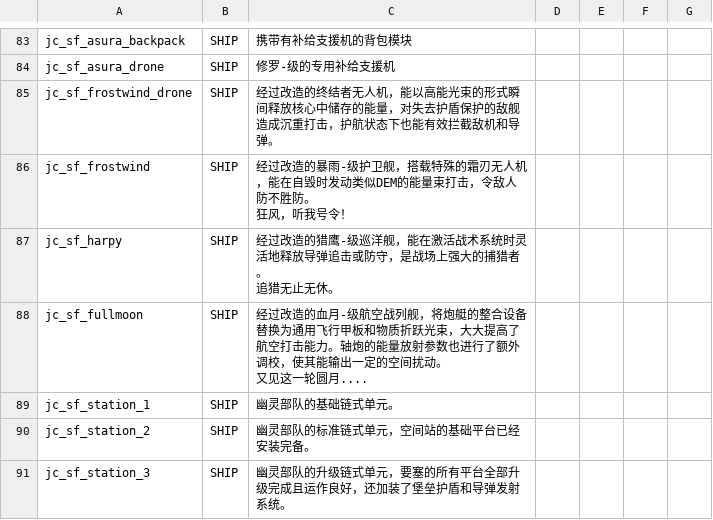
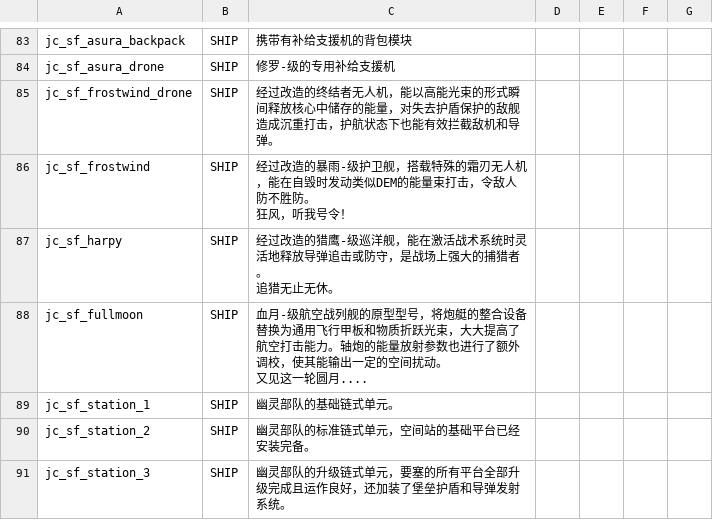
Before and after one commit to JCan2233/SF, a CSV file: data/strings/descriptions.csv, drawn as a sheet; only a part is shown, gaps mark what is left out.

```diff
--- a/data/strings/descriptions.csv
+++ b/data/strings/descriptions.csv
@@ -153,5 +153,5 @@ jc_sf_harpy,SHIP,"经过改造的猎鹰-级巡洋舰，能在激活战术系统
 追猎无止无休。",,,,
-jc_sf_fullmoon,SHIP,"经过改造的血月-级航空战列舰，将炮艇的整合设备替换为通用飞行甲板和物质折跃光束，大大提高了航空打击能力。轴炮的能量放射参数也进行了额外调校，使其能输出一定的空间扰动。
-
-又见这一轮圆月....",,,,
+jc_sf_fullmoon,SHIP,"血月-级航空战列舰的原型型号，将炮艇的整合设备替换为通用飞行甲板和物质折跃光束，大大提高了航空打击能力。轴炮的能量放射参数也进行了额外调校，使其能输出一定的空间扰动。
+
+又见这一轮圆月....",,,,
 jc_sf_station_1,SHIP,幽灵部队的基础链式单元。,,,,
```
Also changed, not shown: data/shipsystems/ship_systems.csv, 4 other files.
